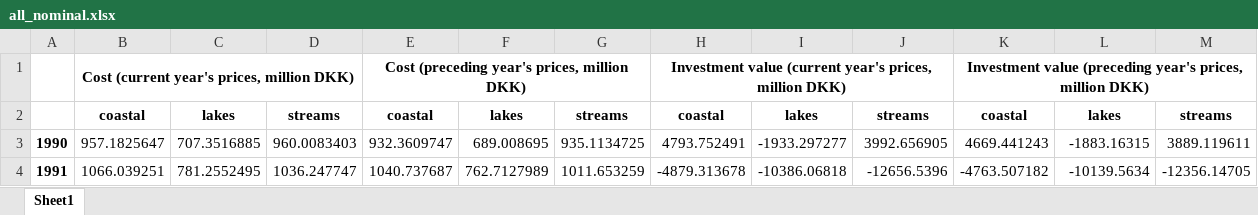
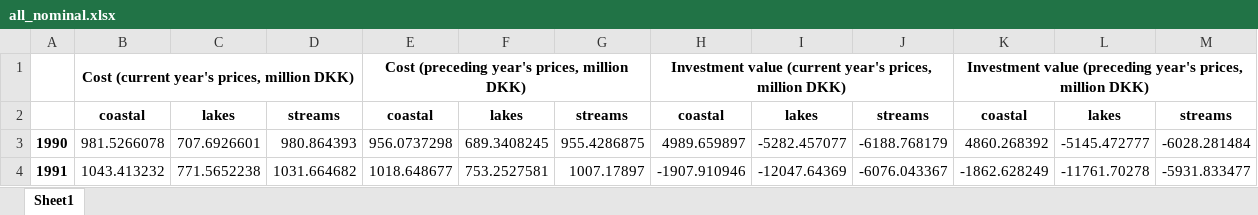
Before and after one commit to thornoe/GreenGDP, an Excel workbook: gis/output/all_nominal.xlsx, sheet Sheet1, drawn as a sheet; only a part is shown; values as stored, in another font and other column widths than the file's, no borders; the diff covers the shown part only; the diff names each change by its address in the sheet, - before the commit and + after, or states it on an @@ line.

```diff
--- a/gis/output/all_nominal.xlsx (sheet Sheet1)
+++ b/gis/output/all_nominal.xlsx (sheet Sheet1)
-B3: 957.1825647
+B3: 981.5266078
-C3: 707.3516885
+C3: 707.6926601
-D3: 960.0083403
+D3: 980.864393
-E3: 932.3609747
+E3: 956.0737298
-F3: 689.008695
+F3: 689.3408245
-G3: 935.1134725
+G3: 955.4286875
-H3: 4793.752491
+H3: 4989.659897
-I3: -1933.297277
+I3: -5282.457077
-J3: 3992.656905
+J3: -6188.768179
-K3: 4669.441243
+K3: 4860.268392
-L3: -1883.16315
+L3: -5145.472777
-M3: 3889.119611
+M3: -6028.281484
-B4: 1066.039251
+B4: 1043.413232
-C4: 781.2552495
+C4: 771.5652238
-D4: 1036.247747
+D4: 1031.664682
-E4: 1040.737687
+E4: 1018.648677
-F4: 762.7127989
+F4: 753.2527581
-G4: 1011.653259
+G4: 1007.17897
-H4: -4879.313678
+H4: -1907.910946
-I4: -10386.06818
+I4: -12047.64369
-J4: -12656.5396
+J4: -6076.043367
-K4: -4763.507182
+K4: -1862.628249
-L4: -10139.5634
+L4: -11761.70278
-M4: -12356.14705
+M4: -5931.833477
```
Also changed, not shown: 348 edited cells elsewhere in this sheet, 24 other files.
